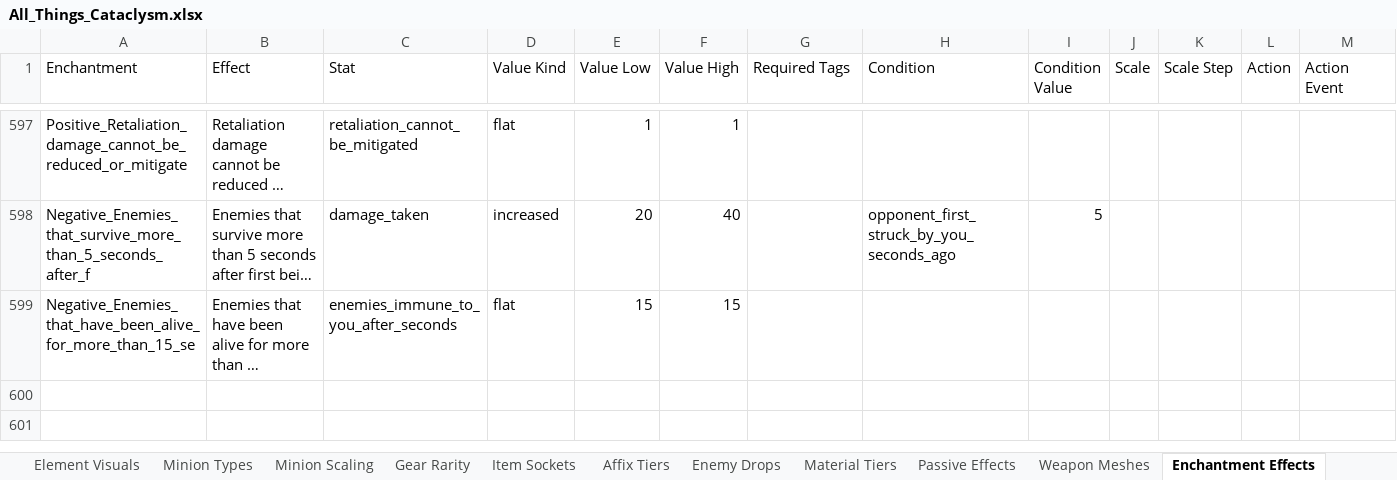
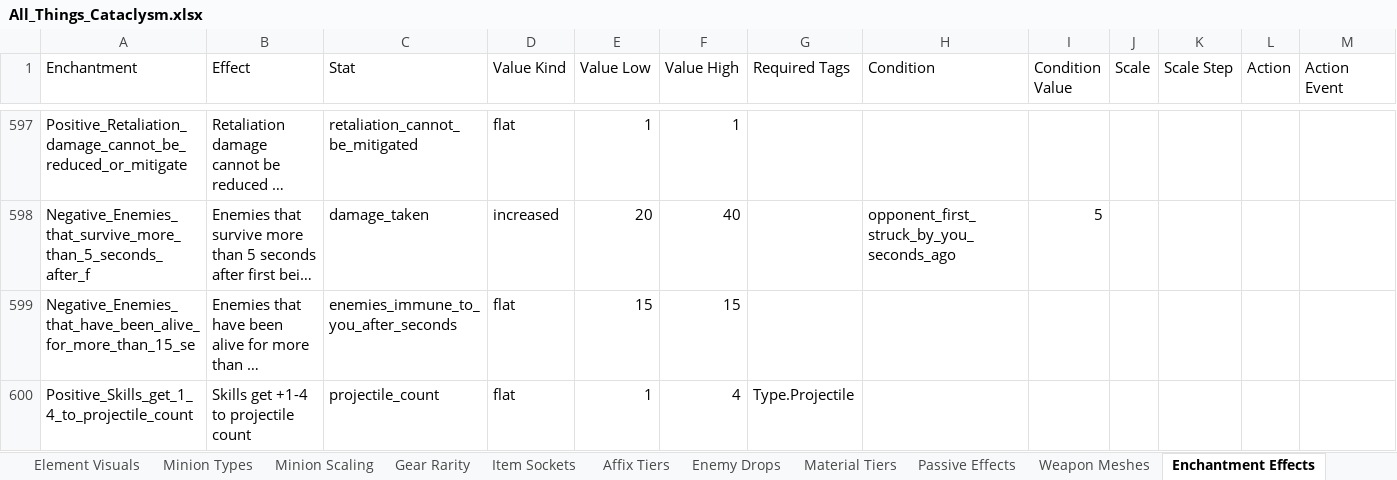
Before and after one commit to sdubois777/Cataclysm, an Excel workbook: docs/All_Things_Cataclysm.xlsx, sheet Enchantment Effects, drawn as a sheet; only a part is shown, gaps mark what is left out; long unchanged cells end in …; values as stored, in another font and other column widths than the file's, no borders; rows hold the shown columns only; the diff names each change by its address in the sheet, - before the commit and + after, or states it on an @@ line.

```diff
--- a/docs/All_Things_Cataclysm.xlsx (sheet Enchantment Effects)
+++ b/docs/All_Things_Cataclysm.xlsx (sheet Enchantment Effects)
+row 600: Positive_Skills_get_1_4_to_projectile_count | Skills get +1-4 to projectile count | projectile_count | flat | 1 | 4 | Type.Projectile
```
Also changed, not shown: 4 other files.
